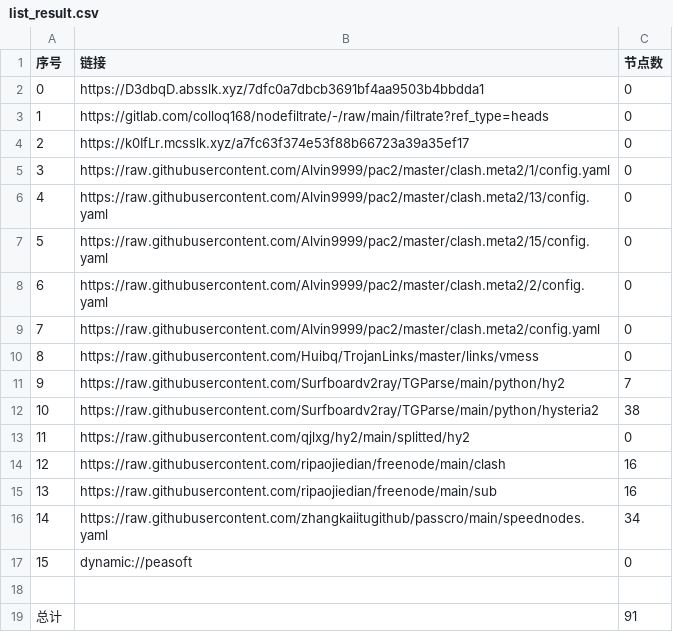
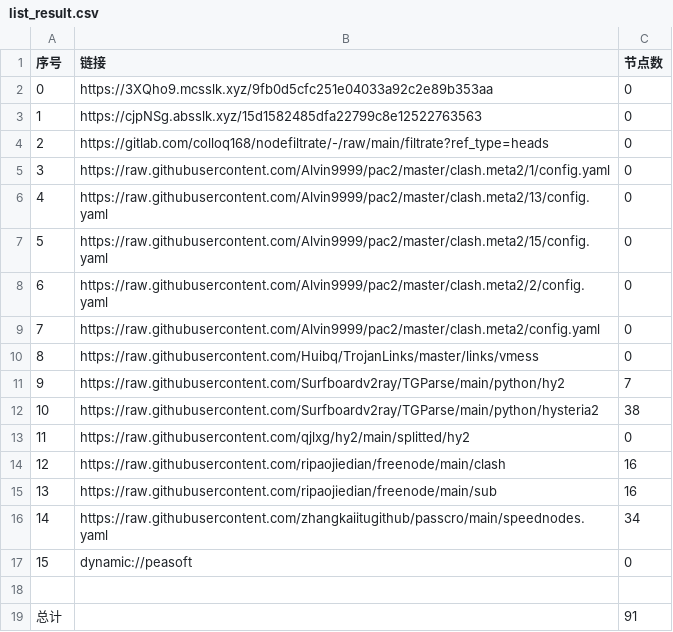
Before and after one commit to lejia1314520/AutoMergePublicNodes, a CSV file: list_result.csv, drawn as a sheet.

```diff
--- a/list_result.csv
+++ b/list_result.csv
@@ -1,5 +1,5 @@
 序号,链接,节点数
-0,https://D3dbqD.absslk.xyz/7dfc0a7dbcb3691bf4aa9503b4bbdda1,0
-1,https://gitlab.com/colloq168/nodefiltrate/-/raw/main/filtrate?ref_type=heads,0
-2,https://k0IfLr.mcsslk.xyz/a7fc63f374e53f88b66723a39a35ef17,0
+0,https://3XQho9.mcsslk.xyz/9fb0d5cfc251e04033a92c2e89b353aa,0
+1,https://cjpNSg.absslk.xyz/15d1582485dfa22799c8e12522763563,0
+2,https://gitlab.com/colloq168/nodefiltrate/-/raw/main/filtrate?ref_type=heads,0
 3,https://raw.githubusercontent.com/Alvin9999/pac2/master/clash.meta2/1/config.yaml,0
```
Also changed, not shown: 3 other files.
